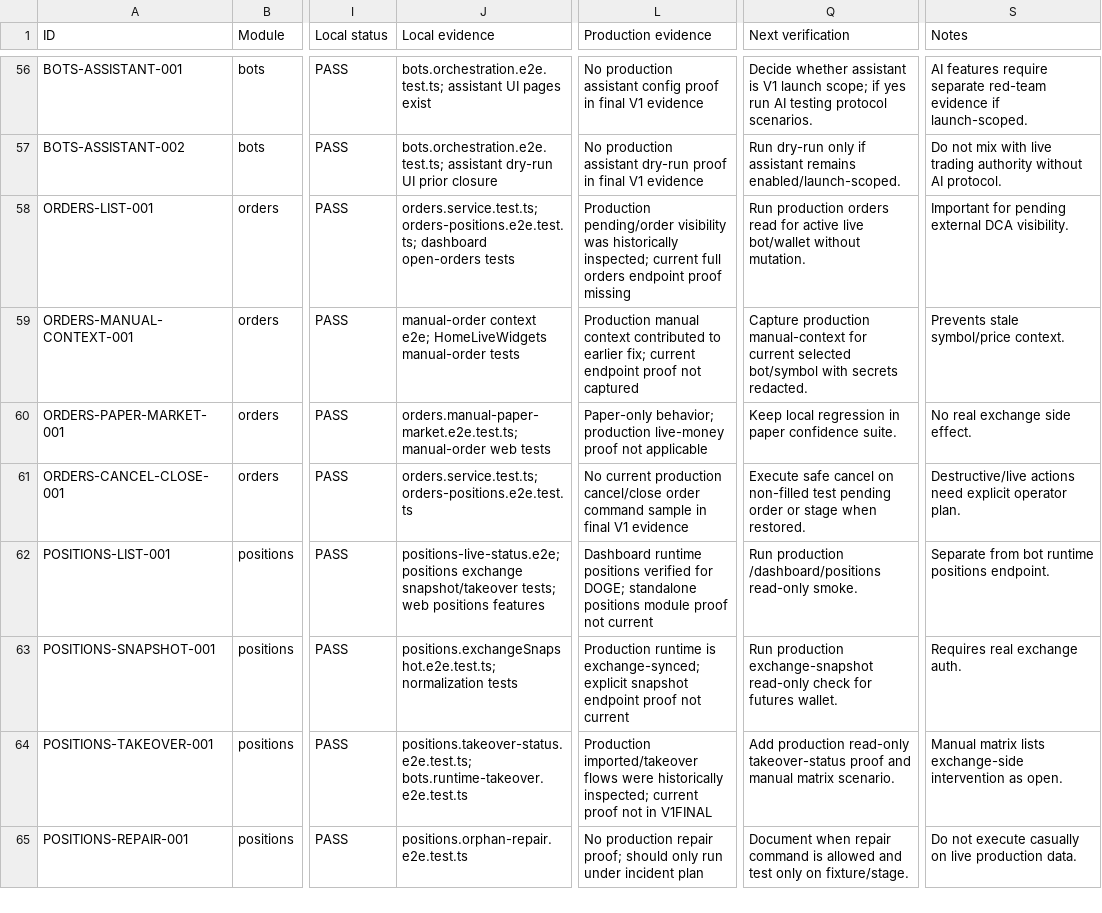
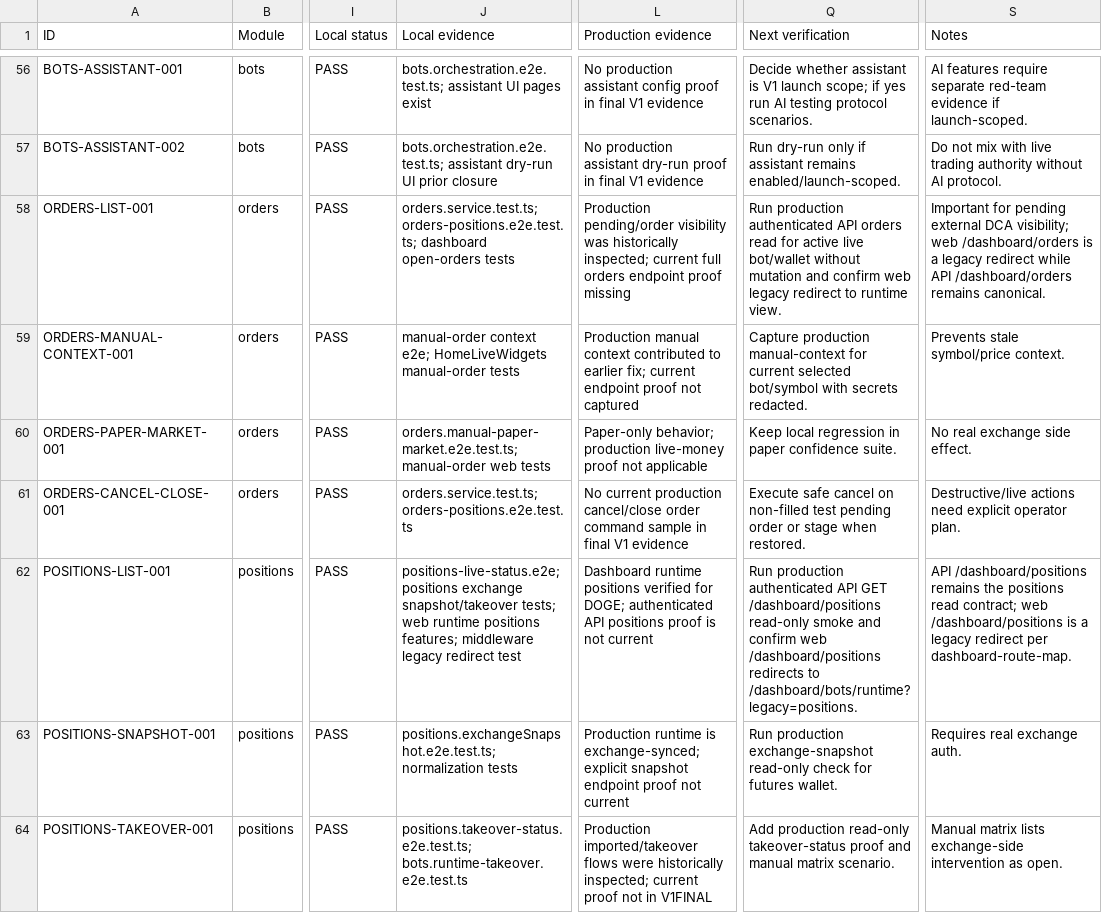
Before and after one commit to Wroblewski-Patryk/Soar, a CSV file: docs/operations/v1-function-coverage-matrix-2026-05-01.csv, drawn as a sheet; only a part is shown, gaps mark what is left out; the shorter side is filled out with more unchanged rows; the diff names each change by its address in the sheet, - before the commit and + after, or states it on an @@ line.

Commit message:
test(web): lock legacy dashboard redirects

```diff
--- a/docs/operations/v1-function-coverage-matrix-2026-05-01.csv
+++ b/docs/operations/v1-function-coverage-matrix-2026-05-01.csv
-Q58 (Next verification): Run production orders read for active live bot/wallet without mutation.
+Q58 (Next verification): Run production authenticated API orders read for active live bot/wallet without mutation and confirm web legacy redirect to runtime view.
-S58 (Notes): …external DCA visibility.
+S58 (Notes): …external DCA visibility; web /dashboard/orders is a legacy redirect while API /dashboard/orders remains canonical.
-J62 (Local evidence): …tests; web positions features
+J62 (Local evidence): …tests; web runtime positions features; middleware legacy redirect test
-L62 (Production evidence): …for DOGE; standalone positions module proof not current
+L62 (Production evidence): …for DOGE; authenticated API positions proof is not current
-Q62 (Next verification): Run production /dashboard/positions read-only smoke.
+Q62 (Next verification): Run production authenticated API GET /dashboard/positions read-only smoke and confirm web /dashboard/positions redirects to /dashboard/bots/runtime?legacy=positions.
-S62 (Notes): Separate from bot runtime positions endpoint.
+S62 (Notes): API /dashboard/positions remains the positions read contract; web /dashboard/positions is a legacy redirect per dashboard-route-map.
```
Also changed, not shown: 6 other files.
